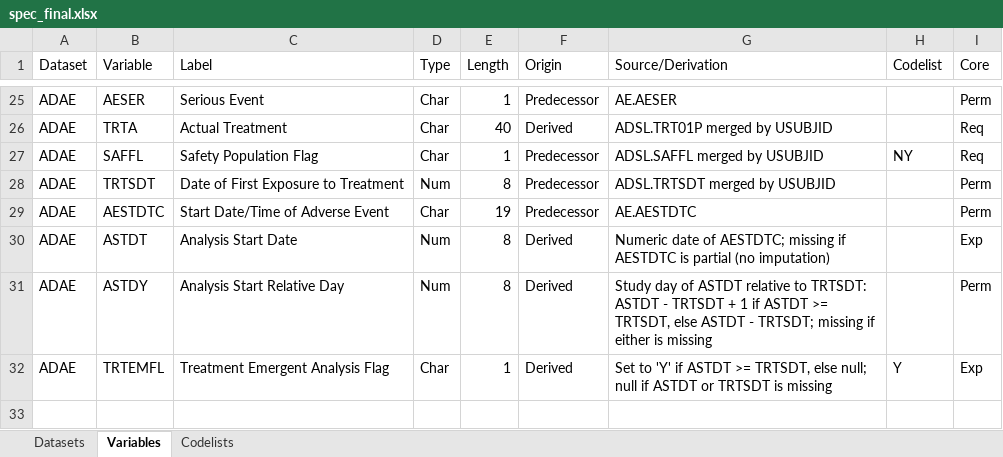
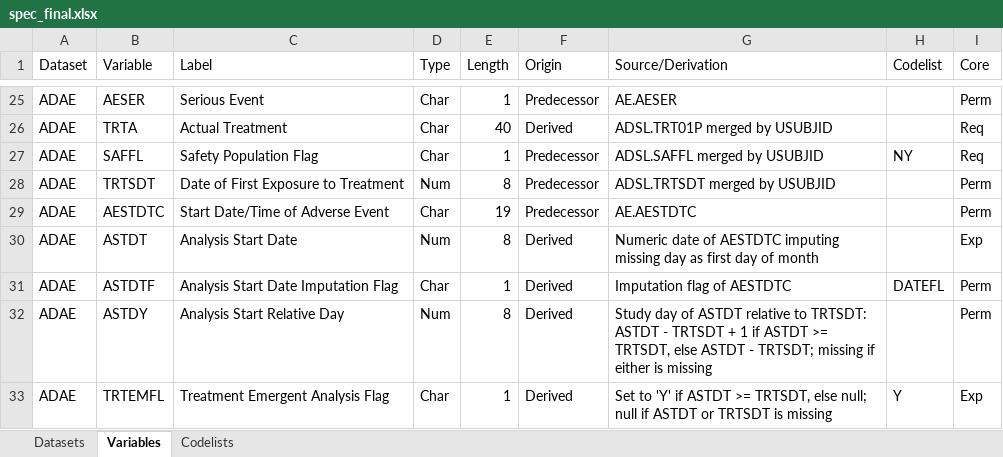
Before and after one commit to Yilinhe2021/cdisc-spec-agent, an Excel workbook: examples/adam/spec_final.xlsx, sheet Variables, drawn as a sheet; only a part is shown, gaps mark what is left out; values as stored, in another font and other column widths than the file's, no borders; the diff names each change by its address in the sheet, - before the commit and + after, or states it on an @@ line.

Commit message:
Compiler: partial-date imputation + flag, coalesce, upcase, earliest/latest; ADAE example imputes ASTDT

```diff
--- a/examples/adam/spec_final.xlsx (sheet Variables)
+++ b/examples/adam/spec_final.xlsx (sheet Variables)
-G30 (Source/Derivation): …date of AESTDTC; missing if AESTDTC is partial (no imputation)
+G30 (Source/Derivation): …date of AESTDTC imputing missing day as first day of month
+row 31: ADAE | ASTDTF | Analysis Start Date Imputation Flag | Char | 1 | Derived | Imputation flag of AESTDTC | DATEFL | Perm
```
Also changed, not shown: sheet Codelists, examples/adam/spec_draft.xlsx, 6 other files.
